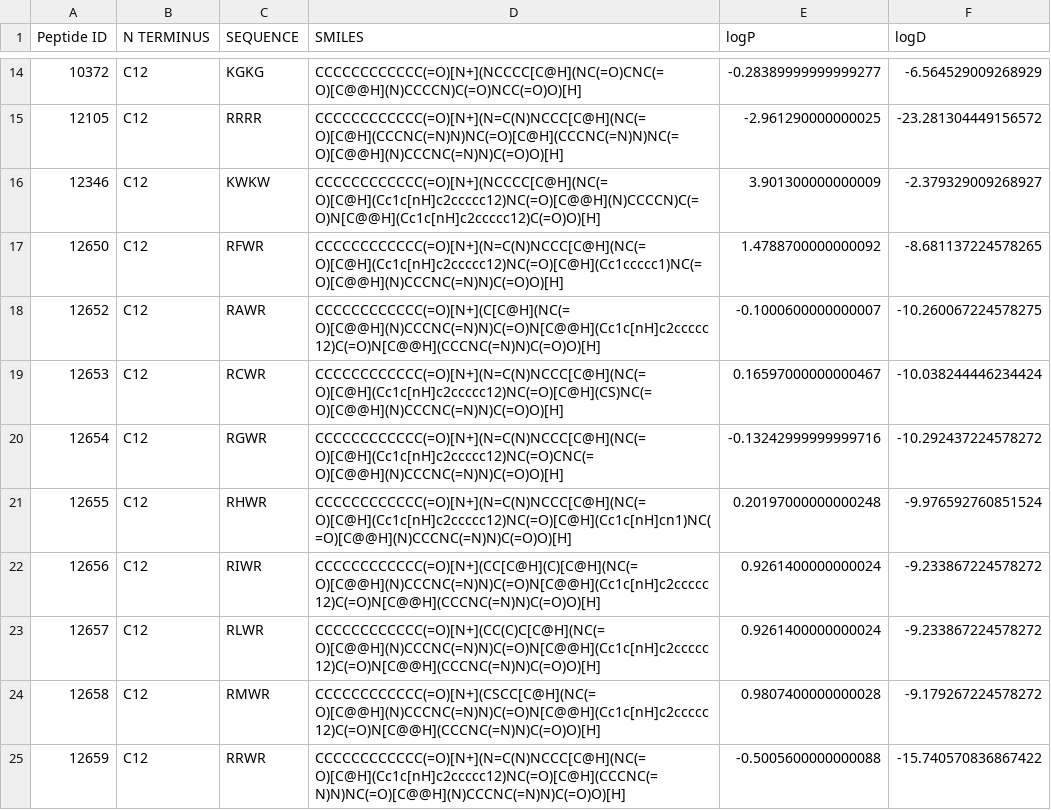
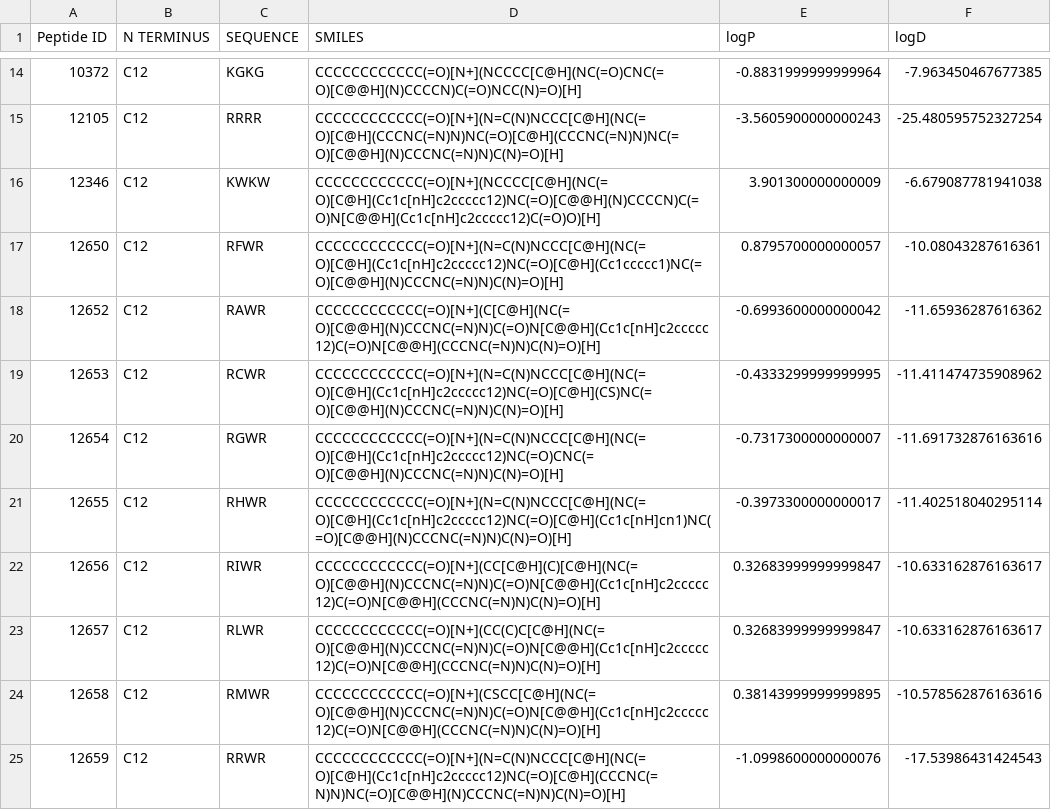
Before and after one commit to mmfiora/auto, a CSV file: dbassp/data/output/lipophilicity_C12.csv, drawn as a sheet; only a part is shown, gaps mark what is left out; the diff covers the shown part only.

```diff
--- a/dbassp/data/output/lipophilicity_C12.csv
+++ b/dbassp/data/output/lipophilicity_C12.csv
@@ -14,12 +14,12 @@
-10372,C12,KGKG,CCCCCCCCCCCC(=O)[N+](NCCCC[C@H](NC(=O)CNC(=O)[C@@H](N)CCCCN)C(=O)NCC(=O)O)[H],-0.28389999999999277,-6.564529009268929
-12105,C12,RRRR,CCCCCCCCCCCC(=O)[N+](N=C(N)NCCC[C@H](NC(=O)[C@H](CCCNC(=N)N)NC(=O)[C@H](CCCNC(=N)N)NC(=O)[C@@H](N)CCCNC(=N)N)C(=O)O)[H],-2.961290000000025,-23.281304449156572
-12346,C12,KWKW,CCCCCCCCCCCC(=O)[N+](NCCCC[C@H](NC(=O)[C@H](Cc1c[nH]c2ccccc12)NC(=O)[C@@H](N)CCCCN)C(=O)N[C@@H](Cc1c[nH]c2ccccc12)C(=O)O)[H],3.901300000000009,-2.379329009268927
-12650,C12,RFWR,CCCCCCCCCCCC(=O)[N+](N=C(N)NCCC[C@H](NC(=O)[C@H](Cc1c[nH]c2ccccc12)NC(=O)[C@H](Cc1ccccc1)NC(=O)[C@@H](N)CCCNC(=N)N)C(=O)O)[H],1.4788700000000092,-8.681137224578265
-12652,C12,RAWR,CCCCCCCCCCCC(=O)[N+](C[C@H](NC(=O)[C@@H](N)CCCNC(=N)N)C(=O)N[C@@H](Cc1c[nH]c2ccccc12)C(=O)N[C@@H](CCCNC(=N)N)C(=O)O)[H],-0.1000600000000007,-10.260067224578275
-12653,C12,RCWR,CCCCCCCCCCCC(=O)[N+](N=C(N)NCCC[C@H](NC(=O)[C@H](Cc1c[nH]c2ccccc12)NC(=O)[C@H](CS)NC(=O)[C@@H](N)CCCNC(=N)N)C(=O)O)[H],0.16597000000000467,-10.038244446234424
-12654,C12,RGWR,CCCCCCCCCCCC(=O)[N+](N=C(N)NCCC[C@H](NC(=O)[C@H](Cc1c[nH]c2ccccc12)NC(=O)CNC(=O)[C@@H](N)CCCNC(=N)N)C(=O)O)[H],-0.13242999999999716,-10.292437224578272
-12655,C12,RHWR,CCCCCCCCCCCC(=O)[N+](N=C(N)NCCC[C@H](NC(=O)[C@H](Cc1c[nH]c2ccccc12)NC(=O)[C@H](Cc1c[nH]cn1)NC(=O)[C@@H](N)CCCNC(=N)N)C(=O)O)[H],0.20197000000000248,-9.976592760851524
-12656,C12,RIWR,CCCCCCCCCCCC(=O)[N+](CC[C@H](C)[C@H](NC(=O)[C@@H](N)CCCNC(=N)N)C(=O)N[C@@H](Cc1c[nH]c2ccccc12)C(=O)N[C@@H](CCCNC(=N)N)C(=O)O)[H],0.9261400000000024,-9.233867224578272
-12657,C12,RLWR,CCCCCCCCCCCC(=O)[N+](CC(C)C[C@H](NC(=O)[C@@H](N)CCCNC(=N)N)C(=O)N[C@@H](Cc1c[nH]c2ccccc12)C(=O)N[C@@H](CCCNC(=N)N)C(=O)O)[H],0.9261400000000024,-9.233867224578272
-12658,C12,RMWR,CCCCCCCCCCCC(=O)[N+](CSCC[C@H](NC(=O)[C@@H](N)CCCNC(=N)N)C(=O)N[C@@H](Cc1c[nH]c2ccccc12)C(=O)N[C@@H](CCCNC(=N)N)C(=O)O)[H],0.9807400000000028,-9.179267224578272
-12659,C12,RRWR,CCCCCCCCCCCC(=O)[N+](N=C(N)NCCC[C@H](NC(=O)[C@H](Cc1c[nH]c2ccccc12)NC(=O)[C@H](CCCNC(=N)N)NC(=O)[C@@H](N)CCCNC(=N)N)C(=O)O)[H],-0.5005600000000088,-15.740570836867422
+10372,C12,KGKG,CCCCCCCCCCCC(=O)[N+](NCCCC[C@H](NC(=O)CNC(=O)[C@@H](N)CCCCN)C(=O)NCC(N)=O)[H],-0.8831999999999964,-7.963450467677385
+12105,C12,RRRR,CCCCCCCCCCCC(=O)[N+](N=C(N)NCCC[C@H](NC(=O)[C@H](CCCNC(=N)N)NC(=O)[C@H](CCCNC(=N)N)NC(=O)[C@@H](N)CCCNC(=N)N)C(N)=O)[H],-3.5605900000000243,-25.480595752327254
+12346,C12,KWKW,CCCCCCCCCCCC(=O)[N+](NCCCC[C@H](NC(=O)[C@H](Cc1c[nH]c2ccccc12)NC(=O)[C@@H](N)CCCCN)C(=O)N[C@@H](Cc1c[nH]c2ccccc12)C(=O)O)[H],3.901300000000009,-6.679087781941038
+12650,C12,RFWR,CCCCCCCCCCCC(=O)[N+](N=C(N)NCCC[C@H](NC(=O)[C@H](Cc1c[nH]c2ccccc12)NC(=O)[C@H](Cc1ccccc1)NC(=O)[C@@H](N)CCCNC(=N)N)C(N)=O)[H],0.8795700000000057,-10.08043287616361
+12652,C12,RAWR,CCCCCCCCCCCC(=O)[N+](C[C@H](NC(=O)[C@@H](N)CCCNC(=N)N)C(=O)N[C@@H](Cc1c[nH]c2ccccc12)C(=O)N[C@@H](CCCNC(=N)N)C(N)=O)[H],-0.6993600000000042,-11.65936287616362
+12653,C12,RCWR,CCCCCCCCCCCC(=O)[N+](N=C(N)NCCC[C@H](NC(=O)[C@H](Cc1c[nH]c2ccccc12)NC(=O)[C@H](CS)NC(=O)[C@@H](N)CCCNC(=N)N)C(N)=O)[H],-0.4333299999999995,-11.411474735908962
+12654,C12,RGWR,CCCCCCCCCCCC(=O)[N+](N=C(N)NCCC[C@H](NC(=O)[C@H](Cc1c[nH]c2ccccc12)NC(=O)CNC(=O)[C@@H](N)CCCNC(=N)N)C(N)=O)[H],-0.7317300000000007,-11.691732876163616
+12655,C12,RHWR,CCCCCCCCCCCC(=O)[N+](N=C(N)NCCC[C@H](NC(=O)[C@H](Cc1c[nH]c2ccccc12)NC(=O)[C@H](Cc1c[nH]cn1)NC(=O)[C@@H](N)CCCNC(=N)N)C(N)=O)[H],-0.3973300000000017,-11.402518040295114
+12656,C12,RIWR,CCCCCCCCCCCC(=O)[N+](CC[C@H](C)[C@H](NC(=O)[C@@H](N)CCCNC(=N)N)C(=O)N[C@@H](Cc1c[nH]c2ccccc12)C(=O)N[C@@H](CCCNC(=N)N)C(N)=O)[H],0.32683999999999847,-10.633162876163617
+12657,C12,RLWR,CCCCCCCCCCCC(=O)[N+](CC(C)C[C@H](NC(=O)[C@@H](N)CCCNC(=N)N)C(=O)N[C@@H](Cc1c[nH]c2ccccc12)C(=O)N[C@@H](CCCNC(=N)N)C(N)=O)[H],0.32683999999999847,-10.633162876163617
+12658,C12,RMWR,CCCCCCCCCCCC(=O)[N+](CSCC[C@H](NC(=O)[C@@H](N)CCCNC(=N)N)C(=O)N[C@@H](Cc1c[nH]c2ccccc12)C(=O)N[C@@H](CCCNC(=N)N)C(N)=O)[H],0.38143999999999895,-10.578562876163616
+12659,C12,RRWR,CCCCCCCCCCCC(=O)[N+](N=C(N)NCCC[C@H](NC(=O)[C@H](Cc1c[nH]c2ccccc12)NC(=O)[C@H](CCCNC(=N)N)NC(=O)[C@@H](N)CCCNC(=N)N)C(N)=O)[H],-1.0998600000000076,-17.53986431424543
```
Also changed, not shown: 112 edited cells elsewhere in this file, dbassp/data/output/activity_normalized_C12.csv, dbassp/data/output/activity_normalized_C16.csv, 1 other file.
